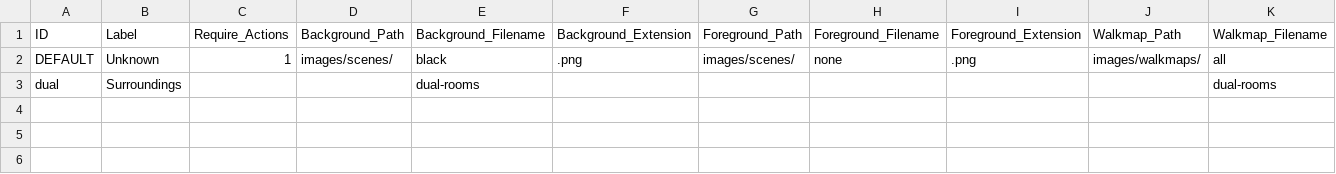
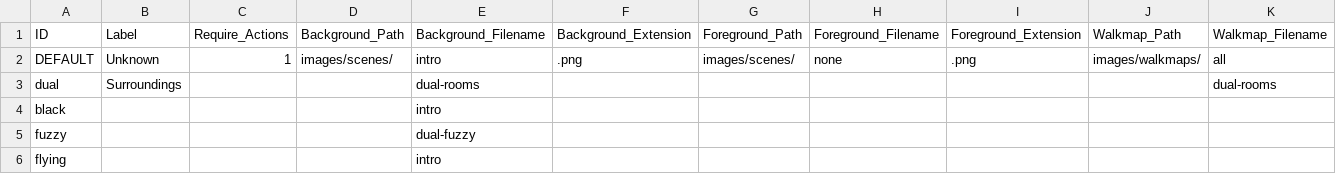
Before and after one commit to greenbas/GlobalGameJam2022, a CSV file: Games/Duality/data/scenes.csv, drawn as a sheet; only a part is shown; rows hold the shown columns only; the diff names each change by its address in the sheet, - before the commit and + after, or states it on an @@ line.

```diff
--- a/Games/Duality/data/scenes.csv
+++ b/Games/Duality/data/scenes.csv
-E2 (Background_Filename): black
+E2 (Background_Filename): intro
+row 4: black |  |  |  | intro
+row 5: fuzzy |  |  |  | dual-fuzzy
+row 6: flying |  |  |  | intro
```
Also changed, not shown: 9 other files.
